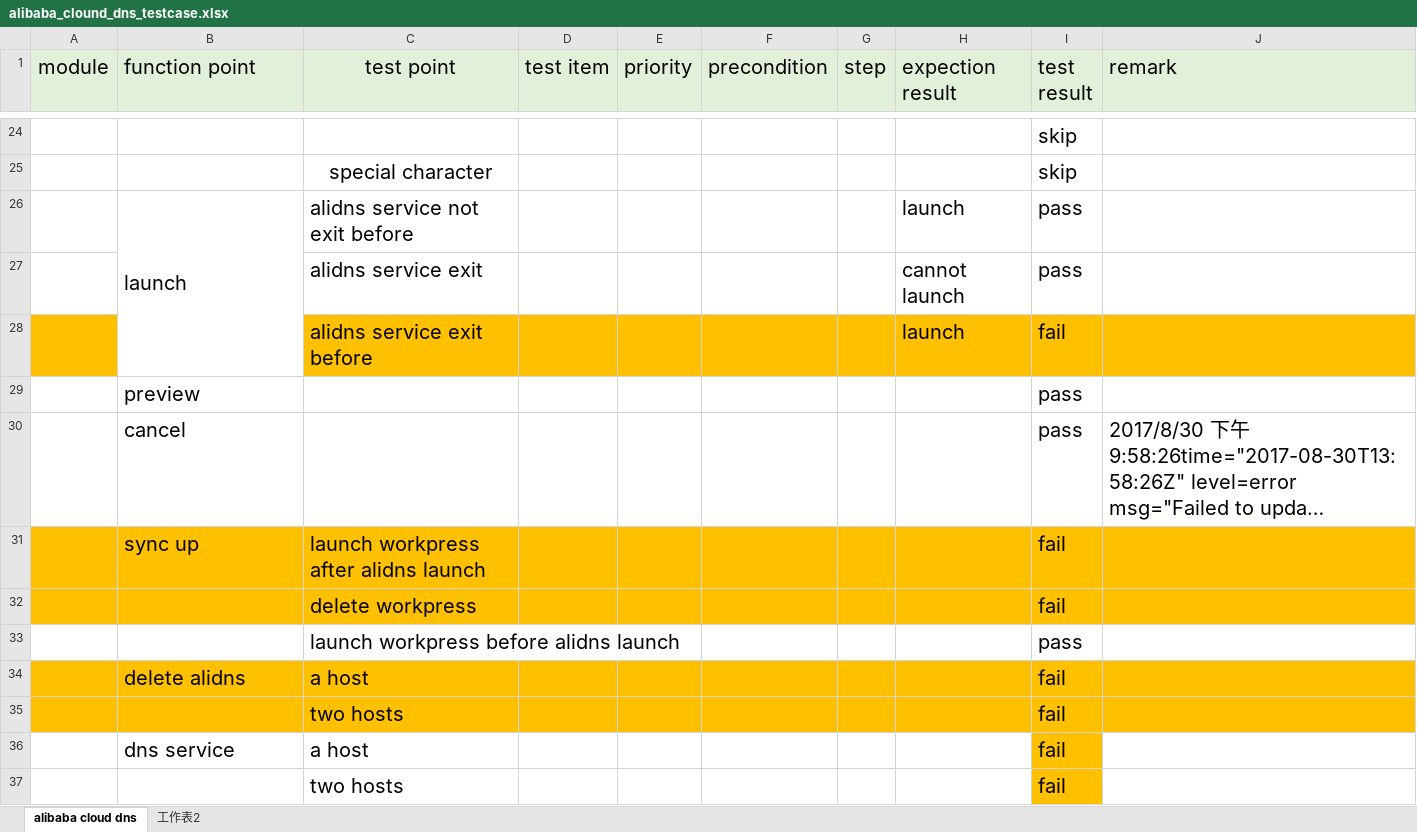
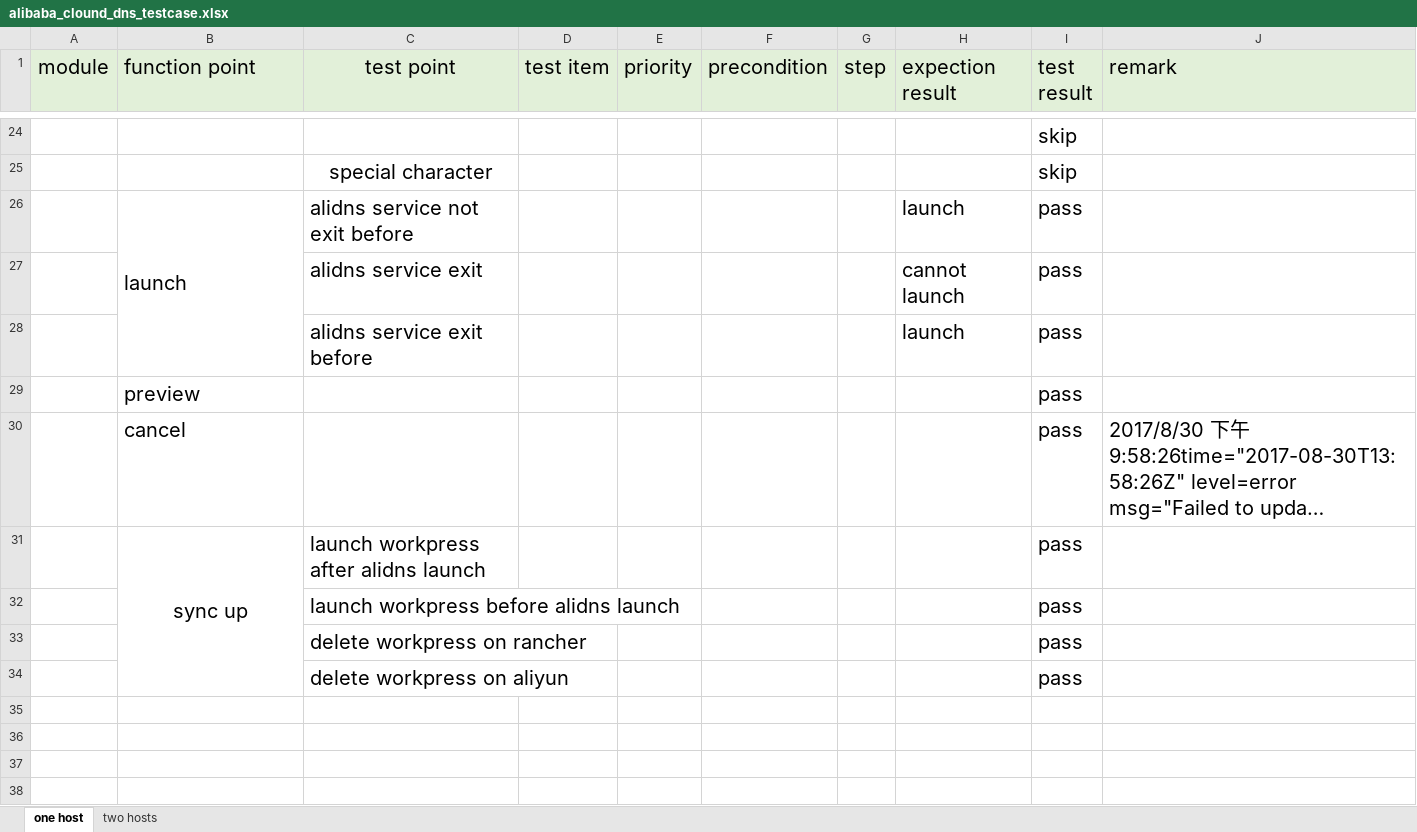
Before and after one commit to Tracy1994/rancher-test_case, an Excel workbook: alibaba_clound_dns_testcase.xlsx, sheet one host, drawn as a sheet; only a part is shown, gaps mark what is left out; long unchanged cells end in …; values as stored, in another font and other column widths than the file's, no borders; removed rows and columns are numbered as before the commit, all else as after; the diff names each change by its address in the sheet, - before the commit and + after, or states it on an @@ line.

Commit message:
add external dns service test case

```diff
--- a/alibaba_clound_dns_testcase.xlsx (sheet one host)
+++ b/alibaba_clound_dns_testcase.xlsx (sheet one host)
-sheet tab: alibaba cloud dns
+sheet tab: one host
-sheet tab: 工作表2
+sheet tab: two hosts
-A28 fill: #FFC000
+A28 fill: none
-C28:J28 fill: #FFC000
+C28:J28 fill: none
-I28 (test result): fail
+I28 (test result): pass
-A31:J31 fill: #FFC000
+A31:J31 fill: none
-B31 alignment: left
+B31 alignment: center
+B31:B34 merged
-I31 (test result): fail
+I31 (test result): pass
-row 32:  |  | delete workpress |  |  |  |  |  | fail
-row 34:  | delete alidns | a host |  |  |  |  |  | fail
-row 35:  |  | two hosts |  |  |  |  |  | fail
-row 36:  | dns service | a host |  |  |  |  |  | fail
-row 37:  |  | two hosts |  |  |  |  |  | fail
+row 33:  |  | delete workpress on rancher |  |  |  |  |  | pass
+row 34:  |  | delete workpress on aliyun |  |  |  |  |  | pass
```
Also changed, not shown: sheet two hosts.
